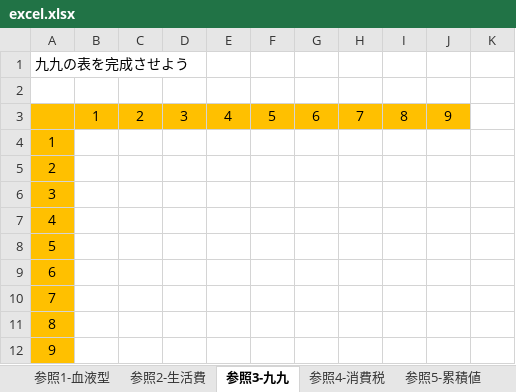
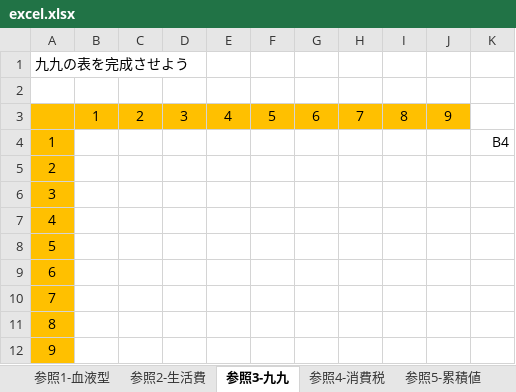
Before and after one commit to rinsaka/sample-data-sets, an Excel workbook: excel.xlsx, sheet 参照3-九九, drawn as a sheet; values as stored, in another font and other column widths than the file's, no borders; conditional formats not drawn; the diff names each change by its address in the sheet, - before the commit and + after, or states it on an @@ line.

```diff
--- a/excel.xlsx (sheet 参照3-九九)
+++ b/excel.xlsx (sheet 参照3-九九)
-K4: (empty)
+K4: B4
```
Also changed, not shown: sheet 関数1-模擬試験, sheet 参照4-消費税, sheet 参照2-生活費, sheet 参照5-累積値, sheet 関数2-INT, formulas that keep their value.
